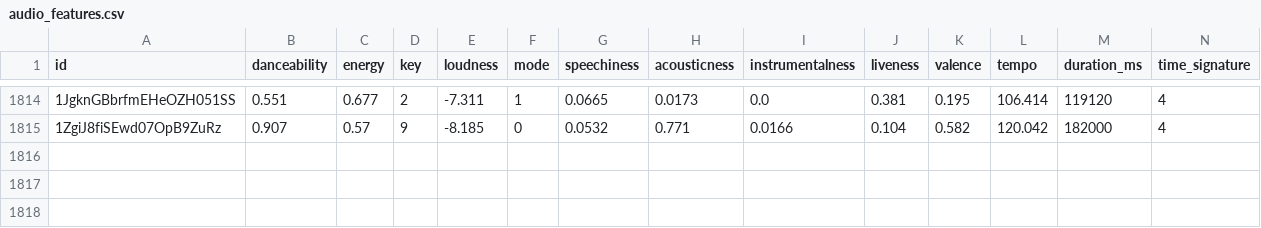
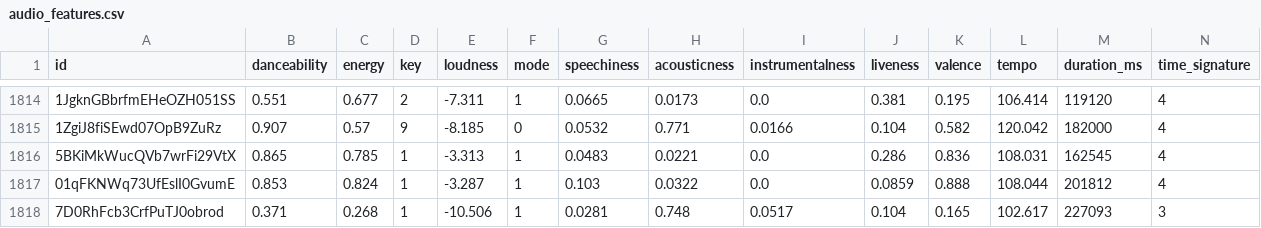
Before and after one commit to tungbtt/Spotify_Song_Trend_Insights, a CSV file: datasets/audio_features.csv, drawn as a sheet; only a part is shown, gaps mark what is left out; rows hold the shown columns only; the diff names each change by its address in the sheet, - before the commit and + after, or states it on an @@ line.

```diff
--- a/datasets/audio_features.csv
+++ b/datasets/audio_features.csv
+row 1816: 5BKiMkWucQVb7wrFi29VtX | 0.865 | 0.785 | 1 | -3.313 | 1 | 0.0483 | 0.0221 | 0.0 | 0.286 | 0.836 | 108.031 | 162545 | 4
+row 1817: 01qFKNWq73UfEslI0GvumE | 0.853 | 0.824 | 1 | -3.287 | 1 | 0.103 | 0.0322 | 0.0 | 0.0859 | 0.888 | 108.044 | 201812 | 4
+row 1818: 7D0RhFcb3CrfPuTJ0obrod | 0.371 | 0.268 | 1 | -10.506 | 1 | 0.0281 | 0.748 | 0.0517 | 0.104 | 0.165 | 102.617 | 227093 | 3
```
